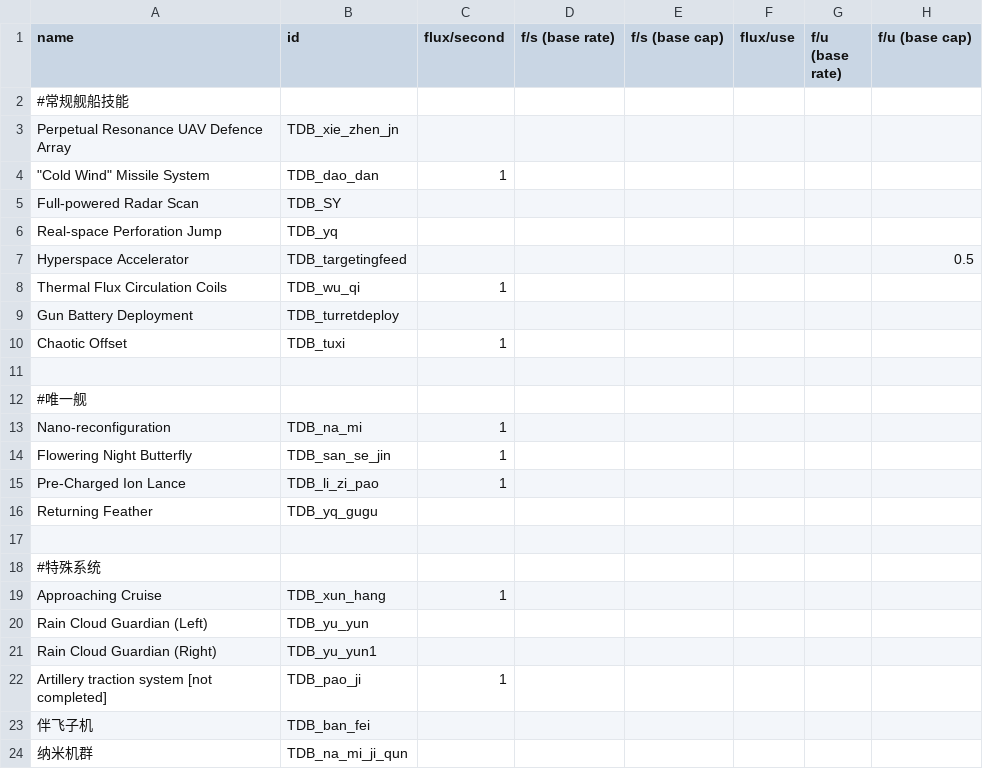
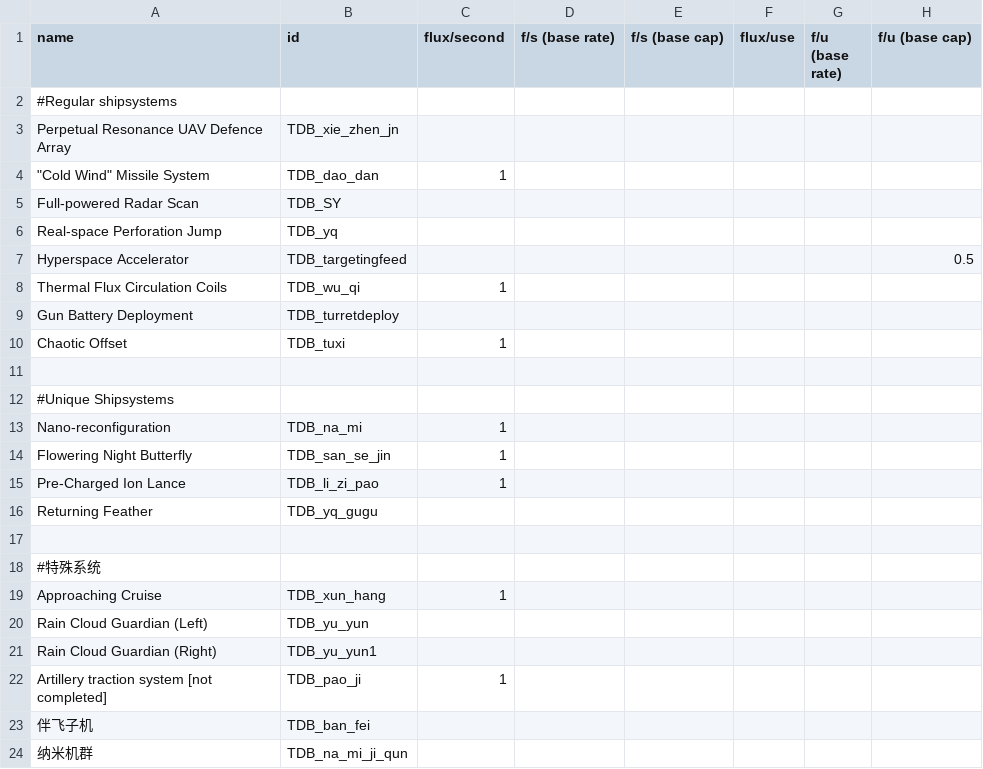
Before and after one commit to Iriscoral/TraverserDesignBureau, a CSV file: data/shipsystems/ship_systems.csv, drawn as a sheet; only a part is shown; the diff names each change by its address in the sheet, - before the commit and + after, or states it on an @@ line.

```diff
--- a/data/shipsystems/ship_systems.csv
+++ b/data/shipsystems/ship_systems.csv
-A2 (name): #常规舰船技能
+A2 (name): #Regular shipsystems
-A12 (name): #唯一舰
+A12 (name): #Unique Shipsystems
```
Also changed, not shown: 14 other files.
